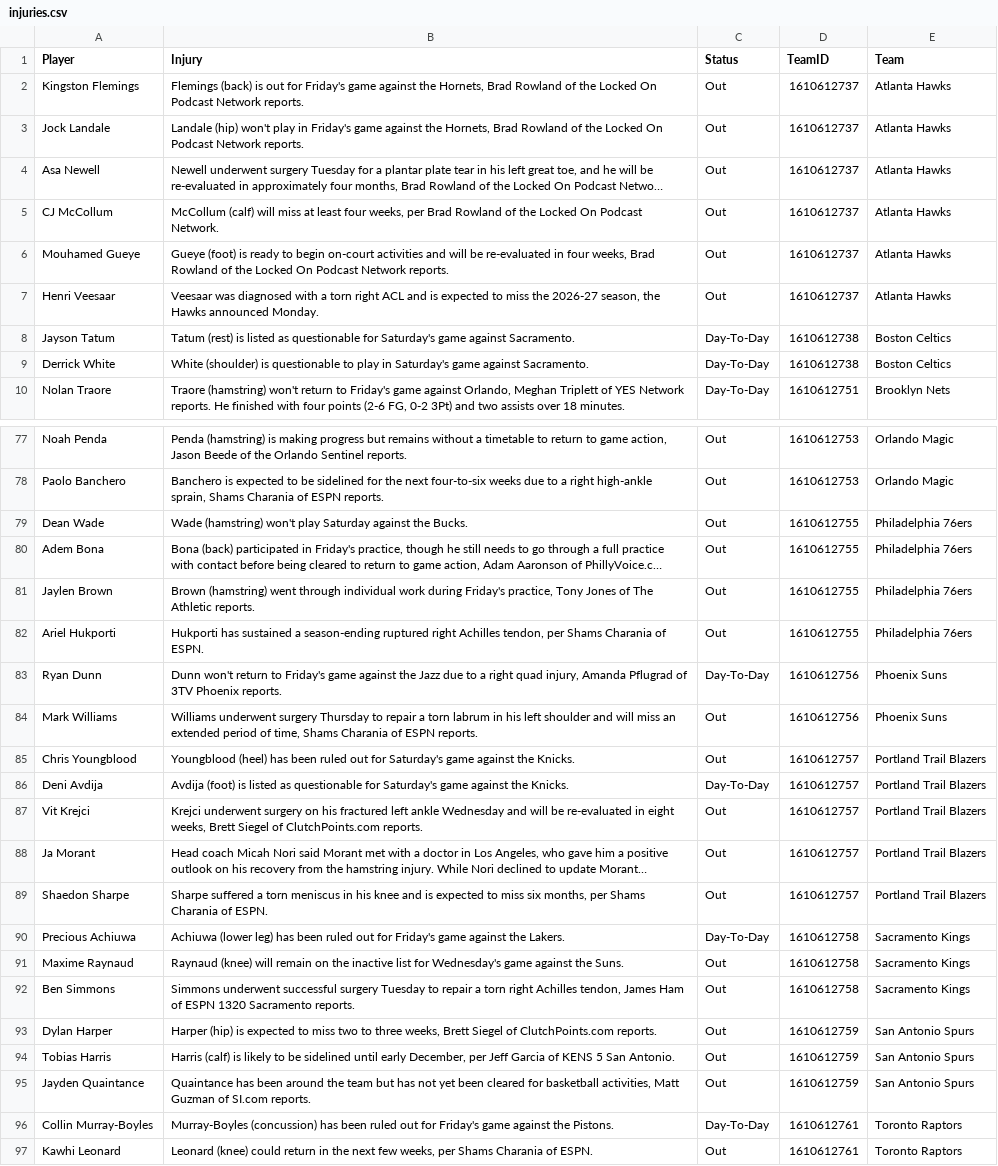
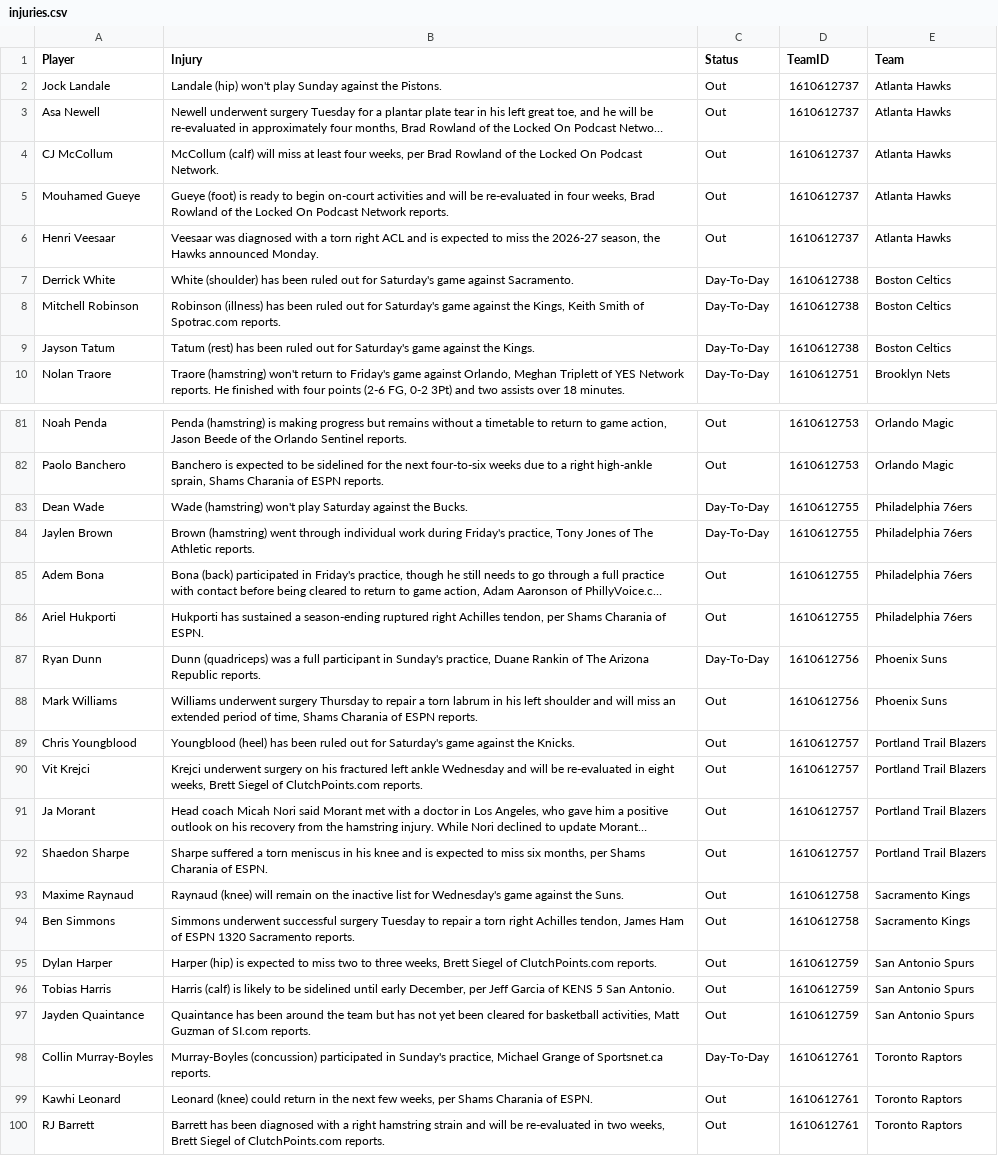
Before and after one commit to Krishna1644/nba-predictor, a CSV file: data/live/injuries.csv, drawn as a sheet; only a part is shown, gaps mark what is left out; the shorter side is filled out with more unchanged rows; long unchanged cells end in …; removed rows and columns are numbered as before the commit, all else as after; the diff covers the shown part only; the diff names each change by its address in the sheet, - before the commit and + after, or states it on an @@ line.

```diff
--- a/data/live/injuries.csv
+++ b/data/live/injuries.csv
-row 2: Kingston Flemings | Flemings (back) is out for Friday's game against the Hornets, Brad Rowland of the Locked On Podcast Network reports. | Out | 1610612737 | Atlanta Hawks
-B2 (Injury): …won't play in Friday's game against the Hornets, Brad Rowland of the Locked On Podcast Network reports.
+B2 (Injury): …won't play Sunday against the Pistons.
-row 8: Jayson Tatum | Tatum (rest) is listed as questionable for Saturday's game against Sacramento. | Day-To-Day | 1610612738 | Boston Celtics
-B7 (Injury): White (shoulder) is questionable to play in Saturday's game…
+B7 (Injury): White (shoulder) has been ruled out for Saturday's game…
+row 8: Mitchell Robinson | Robinson (illness) has been ruled out for Saturday's game against the Kings, Keith Smith of Spotrac.com reports. | Day-To-Day | 1610612738 | Boston Celtics
+row 9: Jayson Tatum | Tatum (rest) has been ruled out for Saturday's game against the Kings. | Day-To-Day | 1610612738 | Boston Celtics
-C83 (Status): Out
+C83 (Status): Day-To-Day
+row 84: Jaylen Brown | Brown (hamstring) went through individual work during Friday's practice, Tony Jones of The Athletic reports. | Day-To-Day | 1610612755 | Philadelphia 76ers
-row 81: Jaylen Brown | Brown (hamstring) went through individual work during Friday's practice, Tony Jones of The Athletic reports. | Out | 1610612755 | Philadelphia 76ers
-B87 (Injury): Dunn won't return to Friday's game against the Jazz due to a right quad injury, Amanda Pflugrad of 3TV Phoenix reports.
+B87 (Injury): Dunn (quadriceps) was a full participant in Sunday's practice, Duane Rankin of The Arizona Republic reports.
-row 86: Deni Avdija | Avdija (foot) is listed as questionable for Saturday's game against the Knicks. | Day-To-Day | 1610612757 | Portland Trail Blazers
-row 90: Precious Achiuwa | Achiuwa (lower leg) has been ruled out for Friday's game against the Lakers. | Day-To-Day | 1610612758 | Sacramento Kings
-B98 (Injury): Murray-Boyles (concussion) has been ruled out for Friday's game against the Pistons.
+B98 (Injury): Murray-Boyles (concussion) participated in Sunday's practice, Michael Grange of Sportsnet.ca reports.
```
Also changed, not shown: 12 added rows, 6 removed rows and 23 edited cells elsewhere in this file, data/live/final_predictions.csv, data/live/schedule_context.csv, 4 other files.
